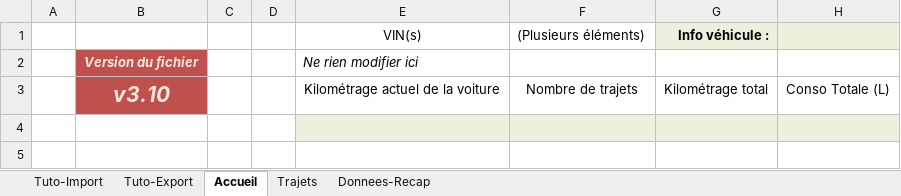
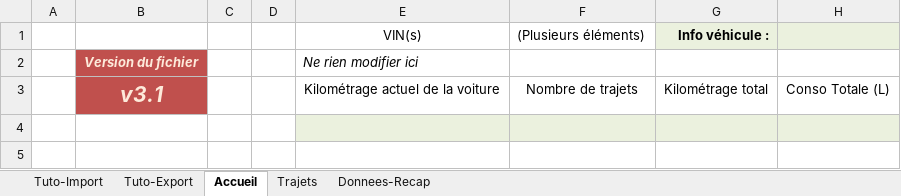
Before and after one commit to MilesTEG1/Importation-Excel-Donnees-MyPeugeot, an Excel workbook: Fichiers XLSM/Suivi Trajets-v3.1--finale.xlsm, sheet Accueil, drawn as a sheet; only a part is shown; values as stored, in another font and other column widths than the file's, no borders; charts and pictures not drawn; the diff names each change by its address in the sheet, - before the commit and + after, or states it on an @@ line.

Commit message:
Add files via upload
Petit fix sur le n° de version

```diff
--- a/Fichiers XLSM/Suivi Trajets-v3.1--finale.xlsm (sheet Accueil)
+++ b/Fichiers XLSM/Suivi Trajets-v3.1--finale.xlsm (sheet Accueil)
-B3: v3.10
+B3: v3.1
```
